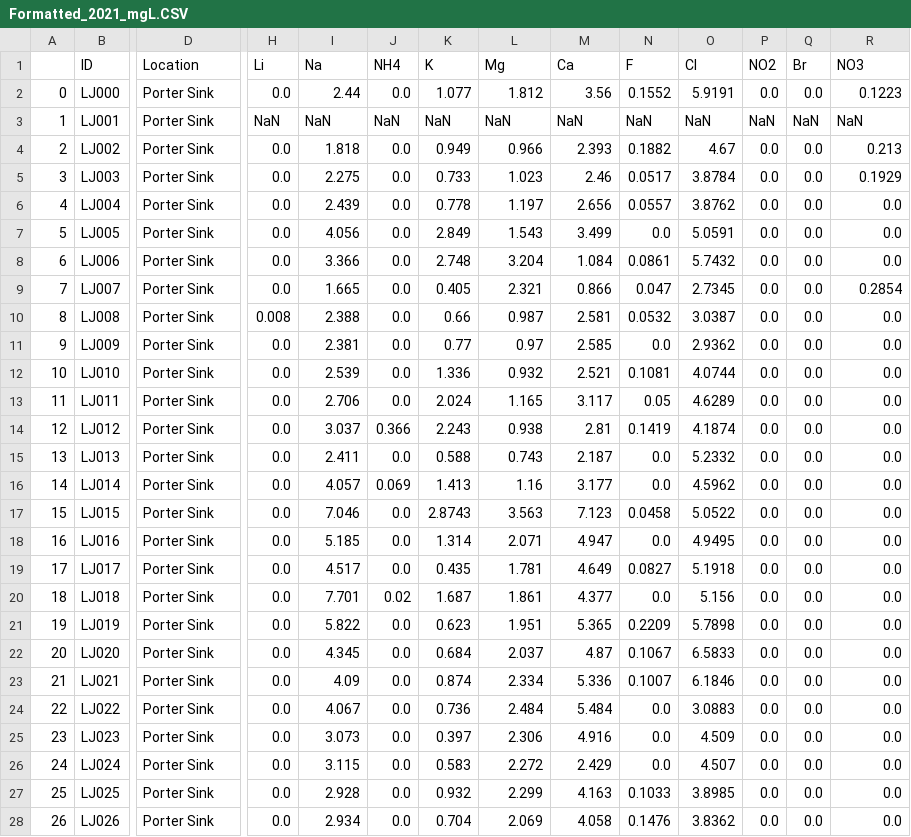
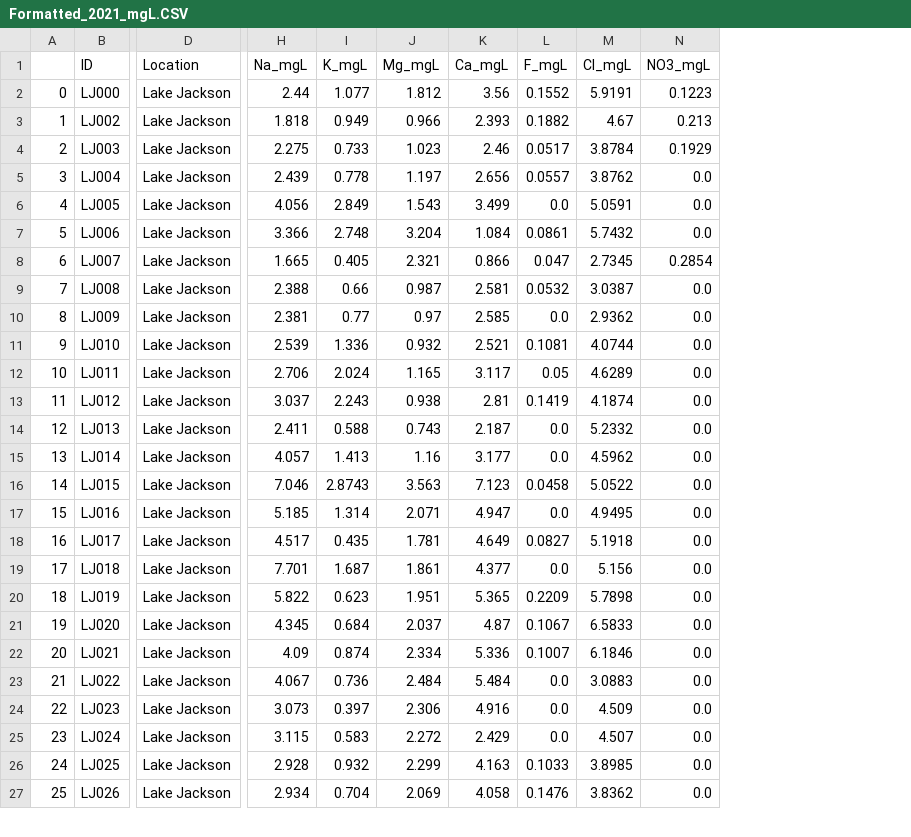
Before and after one commit to kylecompare/Hydrochemcial_SinkholeDryDown, a CSV file: data/processed/Formatted_2021_mgL.CSV, drawn as a sheet; only a part is shown, gaps mark what is left out; removed rows and columns are numbered as before the commit, all else as after; rows hold the shown columns only; the diff covers the shown part only; the diff names each change by its address in the sheet, - before the commit and + after, or states it on an @@ line.

```diff
--- a/data/processed/Formatted_2021_mgL.CSV
+++ b/data/processed/Formatted_2021_mgL.CSV
-column H (Li), row 2: 0.0; rows 4-28: 0.0 | 0.0 | 0.0 | 0.0 | 0.0 | 0.0 | 0.008 | 0.0 | 0.0 | 0.0 | 0.0 | 0.0 | 0.0 | 0.0 | 0.0 | 0.0 | 0.0 | 0.0 | 0.0 | 0.0 | 0.0 | 0.0 | 0.0 | 0.0 | 0.0
-column J (NH4), row 2: 0.0; rows 4-28: 0.0 | 0.0 | 0.0 | 0.0 | 0.0 | 0.0 | 0.0 | 0.0 | 0.0 | 0.0 | 0.366 | 0.0 | 0.069 | 0.0 | 0.0 | 0.0 | 0.02 | 0.0 | 0.0 | 0.0 | 0.0 | 0.0 | 0.0 | 0.0 | 0.0
-column P (NO2), row 2: 0.0; rows 4-28: all 0.0
-column Q (Br), row 2: 0.0; rows 4-28: all 0.0
-H1: Na
+H1: Na_mgL
-I1: K
+I1: K_mgL
-J1: Mg
+J1: Mg_mgL
-K1: Ca
+K1: Ca_mgL
-L1: F
+L1: F_mgL
-M1: Cl
+M1: Cl_mgL
-N1: NO3
+N1: NO3_mgL
-D2 (Location): Porter Sink
+D2 (Location): Lake Jackson
-row 3: 1 | LJ001 | Porter Sink | NaN | NaN | NaN | NaN | NaN | NaN | NaN | NaN | NaN | NaN | NaN
@@ column A renumbered between rows 3 and 77 @@
-D3:D27 (Location): Porter Sink
+D3:D27 (Location): Lake Jackson
```
Also changed, not shown: 4 removed rows and 5 edited cells elsewhere in this file, 21 other files.
